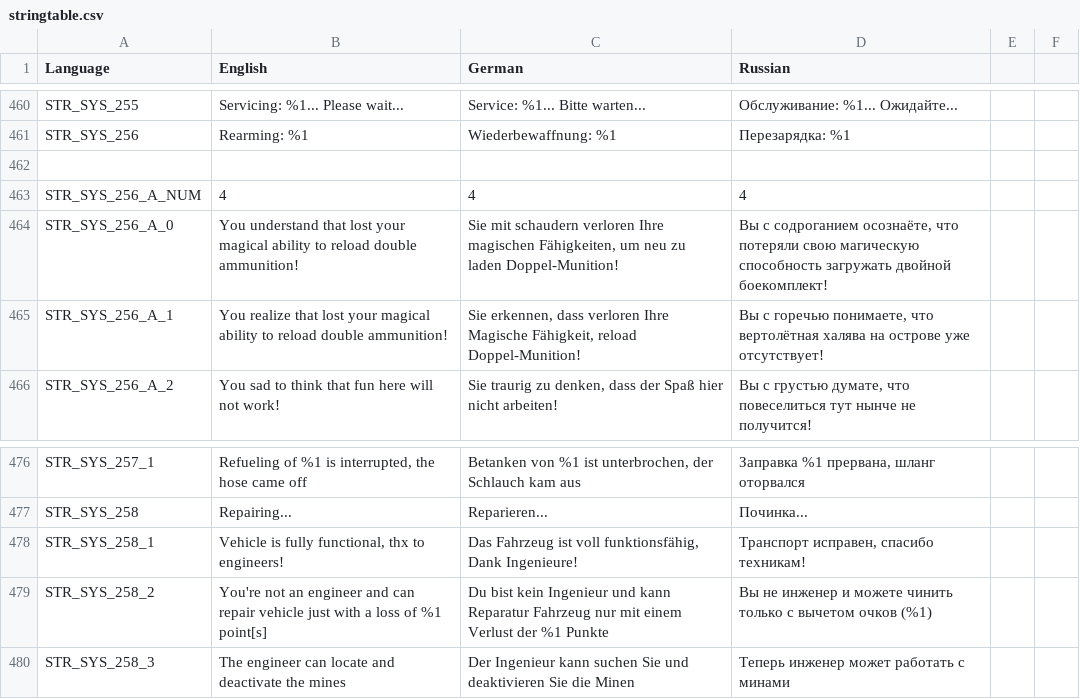
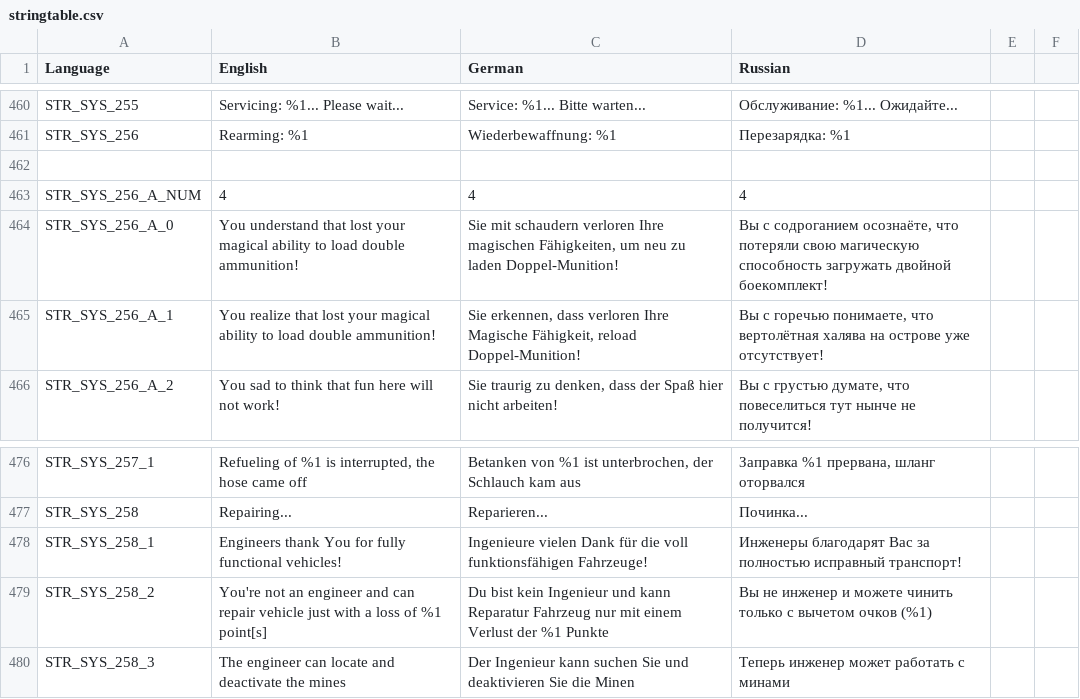
Before and after one commit to sygsky/Domination-for-Red-Engineers-server, a CSV file: stringtable.csv, drawn as a sheet; only a part is shown, gaps mark what is left out.

```diff
--- a/stringtable.csv
+++ b/stringtable.csv
@@ -463,4 +463,4 @@ STR_SYS_256,"Rearming: %1","Wiederbewaffnung: %1","Перезарядка: %1"
 STR_SYS_256_A_NUM,4,4,4
-STR_SYS_256_A_0,"You understand that lost your magical ability to reload double ammunition!","Sie mit schaudern verloren Ihre magischen Fähigkeiten, um neu zu laden Doppel-Munition!","Вы с содроганием осознаёте, что потеряли свою магическую способность загружать двойной боекомплект!"
-STR_SYS_256_A_1,"You realize that  lost your magical ability to reload double ammunition!","Sie erkennen, dass verloren Ihre Magische Fähigkeit, reload Doppel-Munition!","Вы с горечью понимаете, что вертолётная халява на острове уже отсутствует!"
+STR_SYS_256_A_0,"You understand that lost your magical ability to load double ammunition!","Sie mit schaudern verloren Ihre magischen Fähigkeiten, um neu zu laden Doppel-Munition!","Вы с содроганием осознаёте, что потеряли свою магическую способность загружать двойной боекомплект!"
+STR_SYS_256_A_1,"You realize that  lost your magical ability to load double ammunition!","Sie erkennen, dass verloren Ihre Magische Fähigkeit, reload Doppel-Munition!","Вы с горечью понимаете, что вертолётная халява на острове уже отсутствует!"
 STR_SYS_256_A_2,"You sad to think that fun here will not work!","Sie traurig zu denken, dass der Spaß hier nicht arbeiten!","Вы с грустью думате, что повеселиться тут нынче не получится!"
@@ -477,3 +477,3 @@ STR_SYS_257_1,"Refueling of %1 is interrupted, the hose came off","Betanken von
 STR_SYS_258,"Repairing...","Reparieren...","Починка..."
-STR_SYS_258_1,"Vehicle is fully functional, thx to engineers!","Das Fahrzeug ist voll funktionsfähig, Dank Ingenieure!" , "Транспорт исправен, спасибо техникам!"
+STR_SYS_258_1,"Engineers thank You for fully functional vehicles!","Ingenieure vielen Dank für die voll funktionsfähigen Fahrzeuge!","Инженеры благодарят Вас за полностью исправный транспорт!"
 STR_SYS_258_2,"You're not an engineer and can repair vehicle just with a loss of %1 point[s]","Du bist kein Ingenieur und kann Reparatur Fahrzeug nur mit einem Verlust der %1 Punkte","Вы не инженер и можете чинить только с вычетом очков (%1)"
```
Also changed, not shown: 1 other file.
